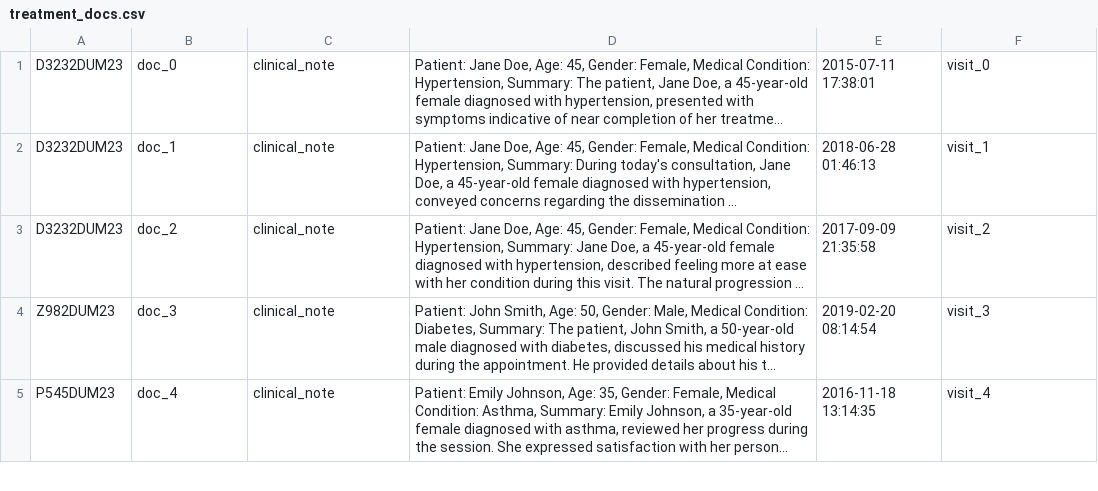
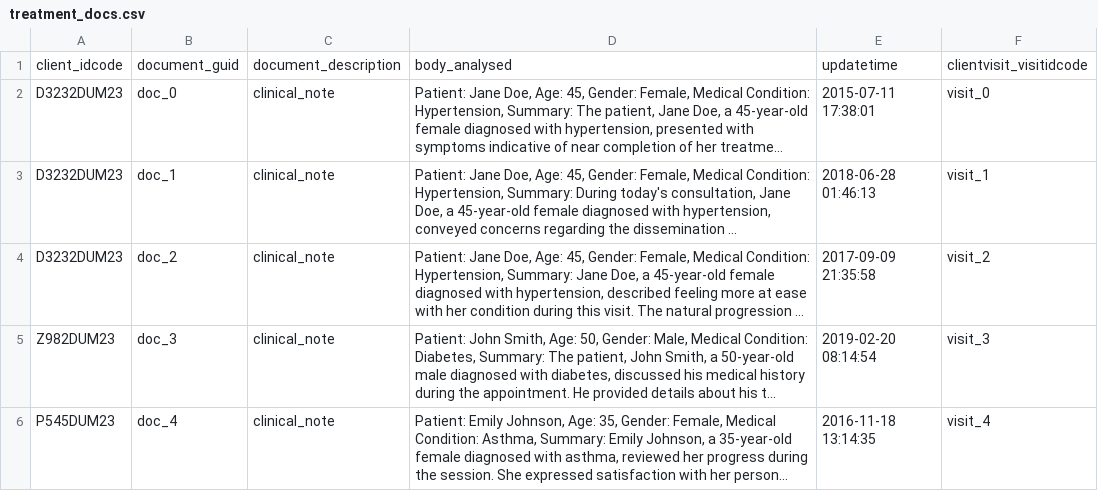
Before and after one commit to SamoraHunter/pat2vec, a CSV file: notebooks/test_files/treatment_docs.csv, drawn as a sheet; only a part is shown; long unchanged cells end in …; the diff names each change by its address in the sheet, - before the commit and + after, or states it on an @@ line.

Commit message:
updated test data and testing read

```diff
--- a/notebooks/test_files/treatment_docs.csv
+++ b/notebooks/test_files/treatment_docs.csv
+row 1: client_idcode | document_guid | document_description | body_analysed | updatetime | clientvisit_visitidcode
```
Also changed, not shown: 5 other files.
